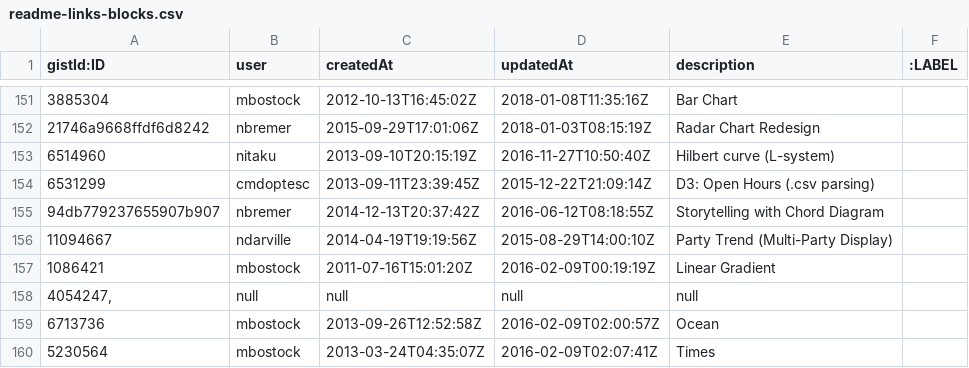
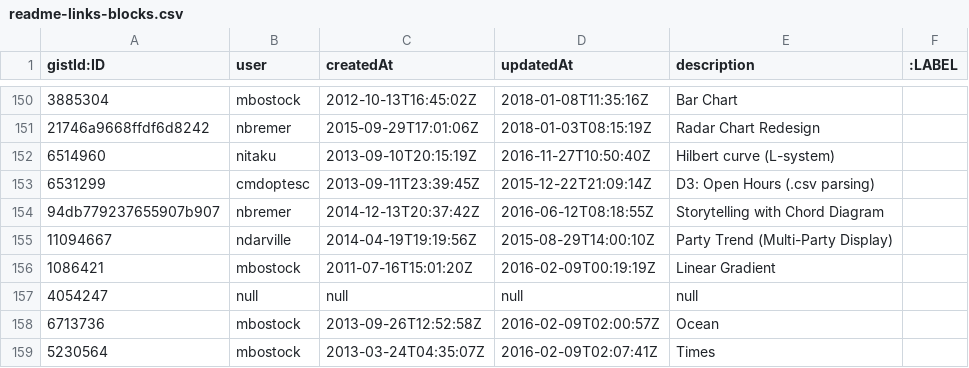
Before and after one commit to micahstubbs/blockbuilder-graph-search-index, a CSV file: data/csv-graphs-for-neo4j/readme-links-blocks.csv, drawn as a sheet; only a part is shown, gaps mark what is left out; addresses are those after the commit; the diff covers the shown part only; the diff names each change by its address in the sheet, - before the commit and + after, or states it on an @@ line.

```diff
--- a/data/csv-graphs-for-neo4j/readme-links-blocks.csv
+++ b/data/csv-graphs-for-neo4j/readme-links-blocks.csv
-A157 (gistId:ID): 4054247,
+A157 (gistId:ID): 4054247
```
Also changed, not shown: 6 removed rows and 1 edited cell elsewhere in this file.
